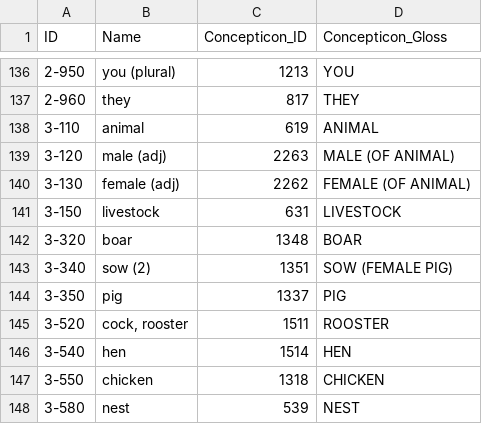
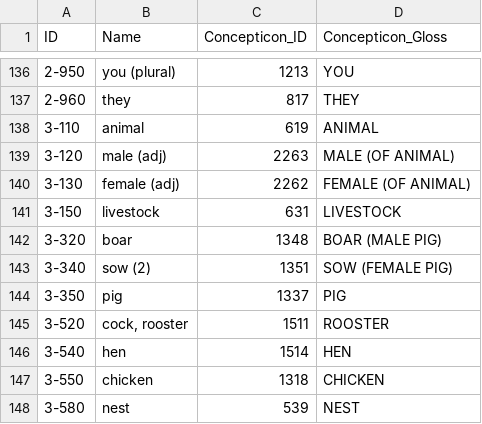
Before and after one commit to intercontinental-dictionary-series/lindseyende, a CSV file: cldf/parameters.csv, drawn as a sheet; only a part is shown, gaps mark what is left out; the diff covers the shown part only.

```diff
--- a/cldf/parameters.csv
+++ b/cldf/parameters.csv
@@ -141,3 +141,3 @@ ID,Name,Concepticon_ID,Concepticon_Gloss
 3-150,livestock,631,LIVESTOCK
-3-320,boar,1348,BOAR
+3-320,boar,1348,BOAR (MALE PIG)
 3-340,sow (2),1351,SOW (FEMALE PIG)
```
Also changed, not shown: 11 edited cells elsewhere in this file, cldf/languages.csv, 10 other files.
